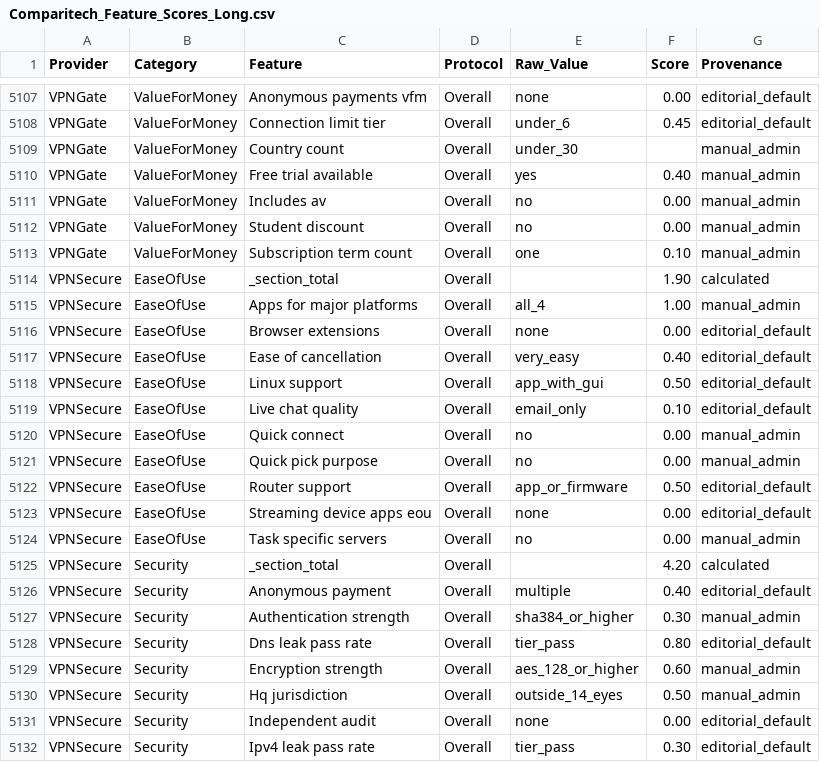
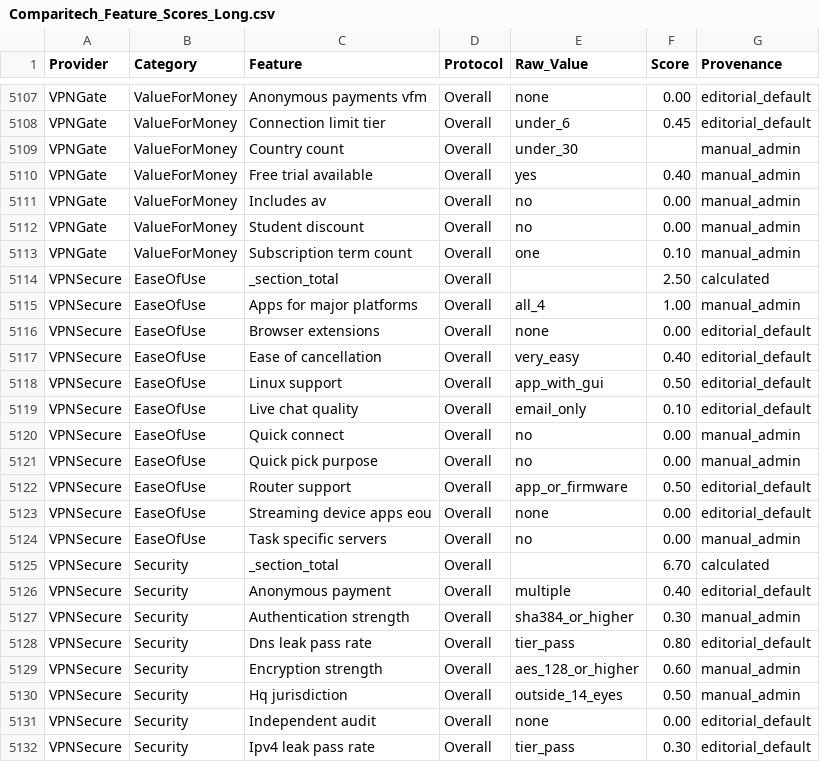
Before and after one commit to SeanMcGrathCT/comparitech-vpn-hub, a CSV file: Comparitech_Feature_Scores_Long.csv, drawn as a sheet; only a part is shown, gaps mark what is left out.

Commit message:
data: evidence pack refresh 2026-06-16T12:03:28Z

```diff
--- a/Comparitech_Feature_Scores_Long.csv
+++ b/Comparitech_Feature_Scores_Long.csv
@@ -5113,3 +5113,3 @@ VPNGate,ValueForMoney,Student discount,Overall,no,0.00,manual_admin
 VPNGate,ValueForMoney,Subscription term count,Overall,one,0.10,manual_admin
-VPNSecure,EaseOfUse,_section_total,Overall,,1.90,calculated
+VPNSecure,EaseOfUse,_section_total,Overall,,2.50,calculated
 VPNSecure,EaseOfUse,Apps for major platforms,Overall,all_4,1.00,manual_admin
@@ -5124,3 +5124,3 @@ VPNSecure,EaseOfUse,Streaming device apps eou,Overall,none,0.00,editorial_defaul
 VPNSecure,EaseOfUse,Task specific servers,Overall,no,0.00,manual_admin
-VPNSecure,Security,_section_total,Overall,,4.20,calculated
+VPNSecure,Security,_section_total,Overall,,6.70,calculated
 VPNSecure,Security,Anonymous payment,Overall,multiple,0.40,editorial_default
```
Also changed, not shown: Comparitech_Raw_Telemetry.csv, 1 other file.
